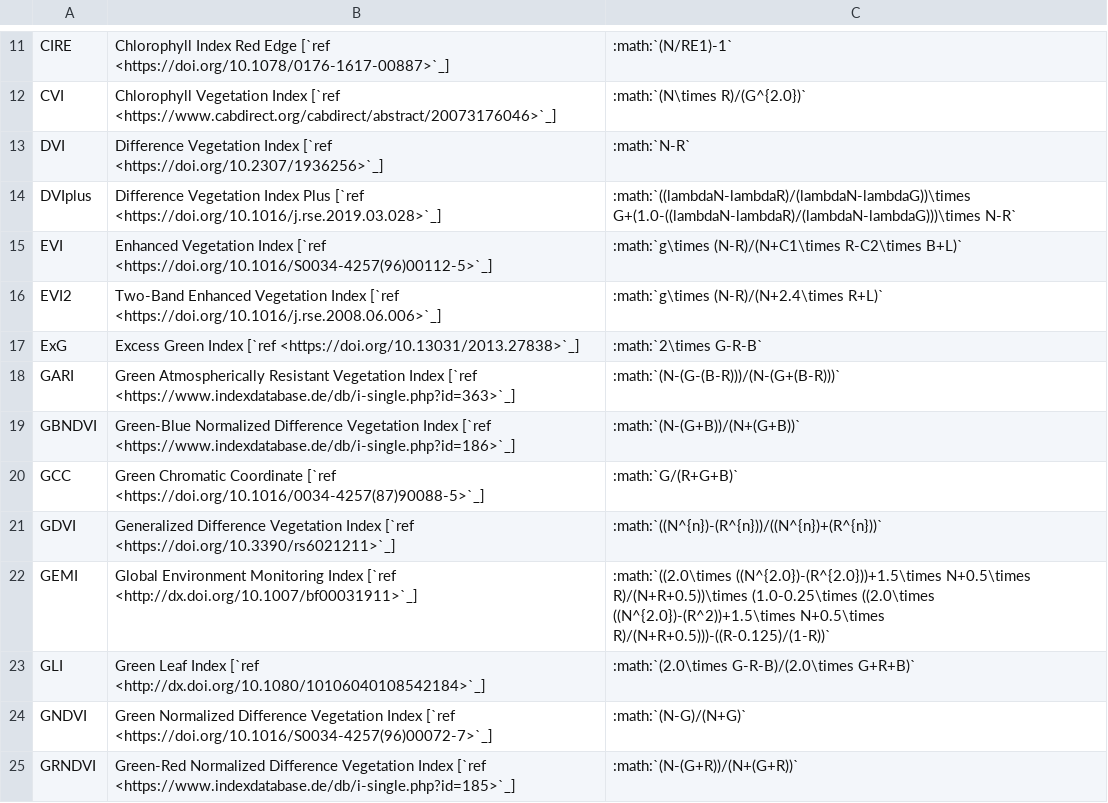
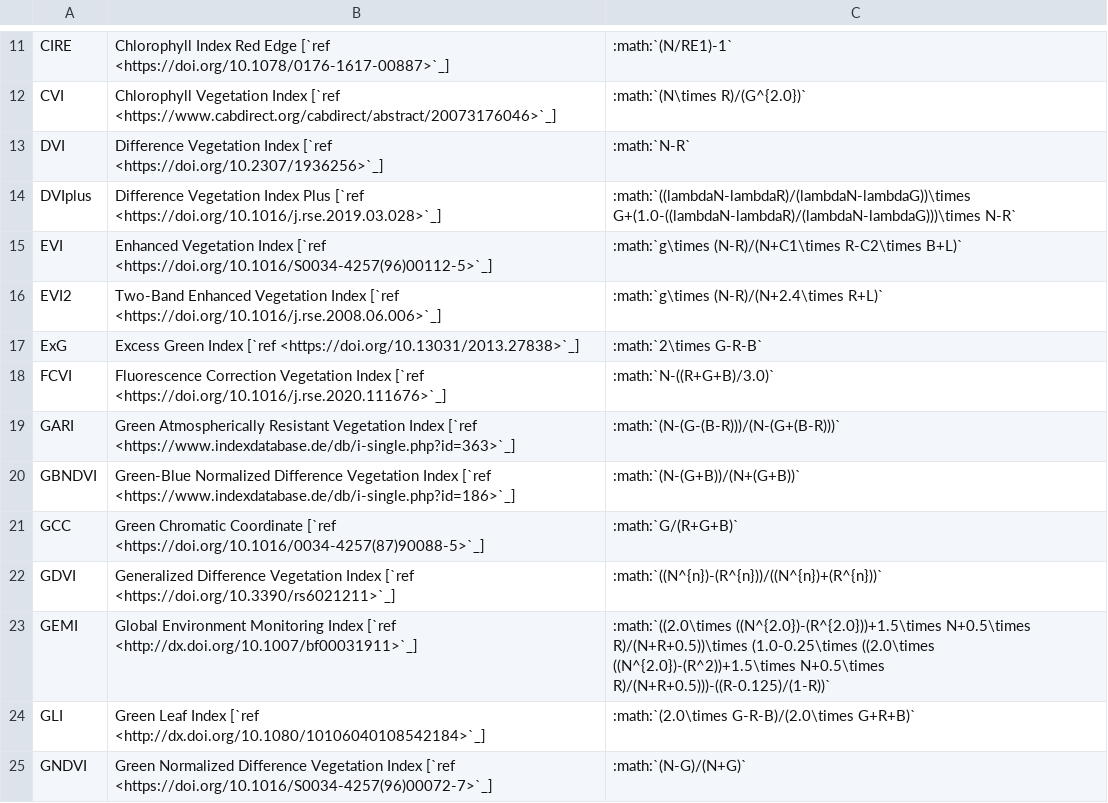
Before and after one commit to awesome-spectral-indices/awesome-spectral-indices, a CSV file: docs/_static/indices_vegetation.csv, drawn as a sheet; only a part is shown, gaps mark what is left out; the shorter side is filled out with more unchanged rows; the diff names each change by its address in the sheet, - before the commit and + after, or states it on an @@ line.

```diff
--- a/docs/_static/indices_vegetation.csv
+++ b/docs/_static/indices_vegetation.csv
+row 18: FCVI | Fluorescence Correction Vegetation Index [`ref <https://doi.org/10.1016/j.rse.2020.111676>`_] | :math:`N-((R+G+B)/3.0)`
```
Also changed, not shown: output/spectral-indices-table.csv, 1 other file.
